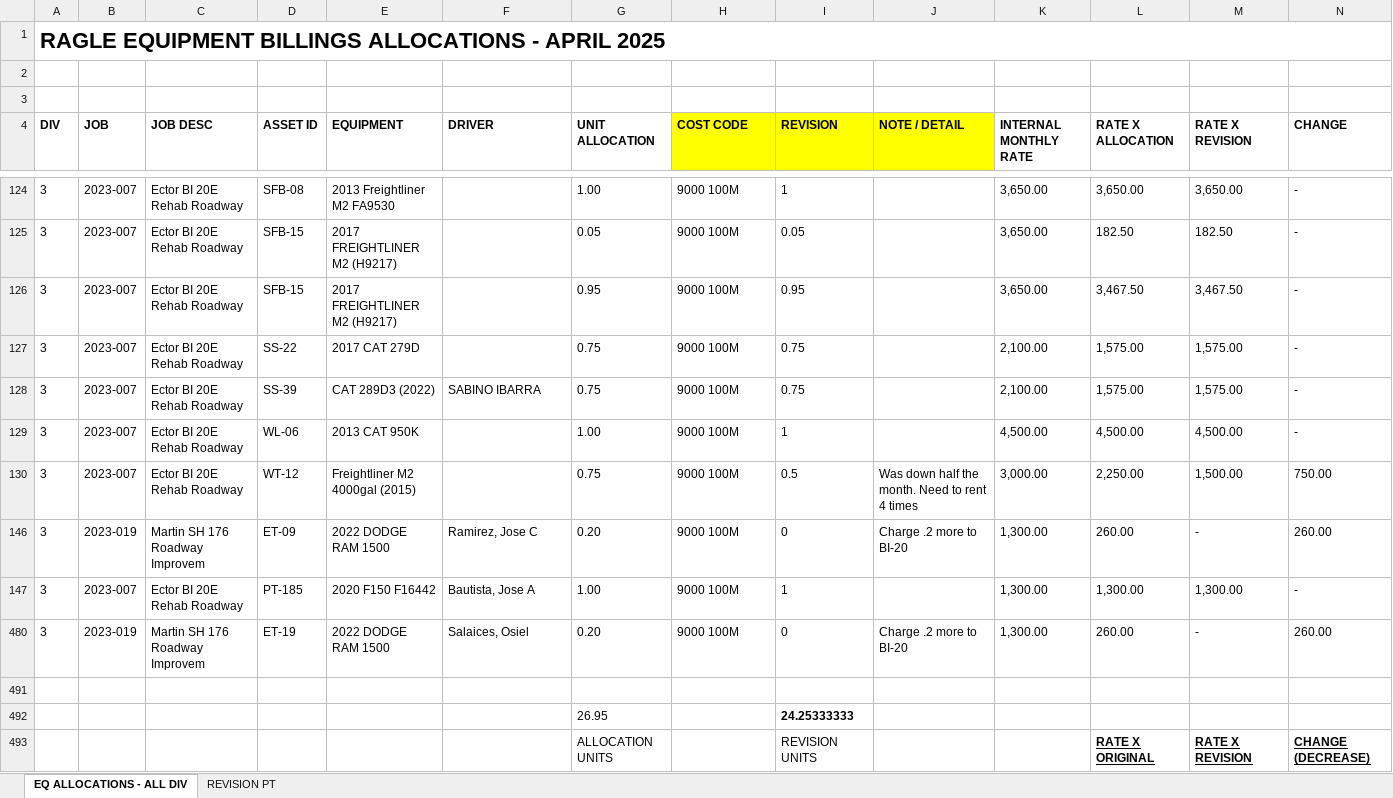
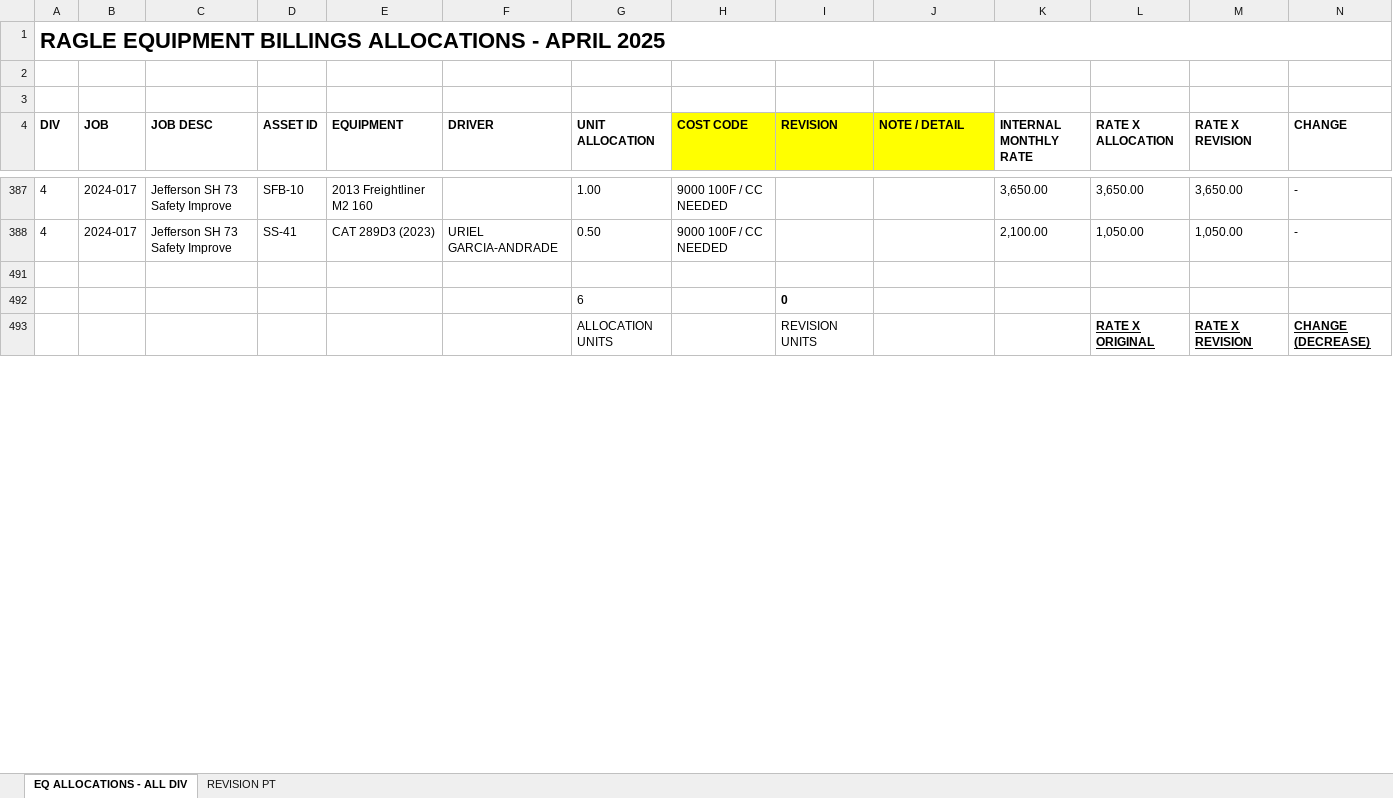
Before and after one commit to Bmw4134/TRAXOVO_V1, an Excel workbook: attached_assets/EQMO. BILLING ALLOCATIONS - APRIL 2025 (TR-FINAL REVISIONS BY 05.15.2025).xlsx, sheet EQ ALLOCATIONS - ALL DIV, drawn as a sheet; only a part is shown, gaps mark what is left out; values as stored, in another font and other column widths than the file's, no borders; charts and pictures and conditional formats and table styles not drawn; removed rows and columns are numbered as before the commit, all else as after; rows hold the shown columns only; the diff covers the shown part only; the diff names each change by its address in the sheet, - before the commit and + after, or states it on an @@ line.

```diff
--- a/attached_assets/EQMO. BILLING ALLOCATIONS - APRIL 2025 (TR-FINAL REVISIONS BY 05.15.2025).xlsx (sheet EQ ALLOCATIONS - ALL DIV)
+++ b/attached_assets/EQMO. BILLING ALLOCATIONS - APRIL 2025 (TR-FINAL REVISIONS BY 05.15.2025).xlsx (sheet EQ ALLOCATIONS - ALL DIV)
-A387 (DIV): 3
+A387 (DIV): 4
-B387 (JOB): 2023-007
+B387 (JOB): 2024-017
-C387 (JOB DESC): Ector BI 20E Rehab Roadway
+C387 (JOB DESC): Jefferson SH 73 Safety Improve
-D387 (ASSET ID): SFB-08
+D387 (ASSET ID): SFB-10
-E387 (EQUIPMENT): 2013 Freightliner M2 FA9530
+E387 (EQUIPMENT): 2013 Freightliner M2 160
-H387 (COST CODE): 9000 100M
+H387 (COST CODE): 9000 100F / CC NEEDED
-I387 (REVISION): 1
+I387 (REVISION): (empty)
-row 125: 3 | 2023-007 | Ector BI 20E Rehab Roadway | SFB-15 | 2017 FREIGHTLINER M2 (H9217) |  | 0.05 | 9000 100M | 0.05 |  | 3,650.00 | 182.50 | 182.50 | -
-row 126: 3 | 2023-007 | Ector BI 20E Rehab Roadway | SFB-15 | 2017 FREIGHTLINER M2 (H9217) |  | 0.95 | 9000 100M | 0.95 |  | 3,650.00 | 3,467.50 | 3,467.50 | -
-row 127: 3 | 2023-007 | Ector BI 20E Rehab Roadway | SS-22 | 2017 CAT 279D |  | 0.75 | 9000 100M | 0.75 |  | 2,100.00 | 1,575.00 | 1,575.00 | -
-row 128: 3 | 2023-007 | Ector BI 20E Rehab Roadway | SS-39 | CAT 289D3 (2022) | SABINO IBARRA | 0.75 | 9000 100M | 0.75 |  | 2,100.00 | 1,575.00 | 1,575.00 | -
-row 129: 3 | 2023-007 | Ector BI 20E Rehab Roadway | WL-06 | 2013 CAT 950K |  | 1.00 | 9000 100M | 1 |  | 4,500.00 | 4,500.00 | 4,500.00 | -
-row 130: 3 | 2023-007 | Ector BI 20E Rehab Roadway | WT-12 | Freightliner M2 4000gal (2015) |  | 0.75 | 9000 100M | 0.5 | Was down half the month. Need to rent 4 times | 3,000.00 | 2,250.00 | 1,500.00 | 750.00
-row 146: 3 | 2023-019 | Martin SH 176 Roadway Improvem | ET-09 | 2022 DODGE RAM 1500 | Ramirez, Jose C | 0.20 | 9000 100M | 0 | Charge .2 more to BI-20 | 1,300.00 | 260.00 | - | 260.00
-row 147: 3 | 2023-007 | Ector BI 20E Rehab Roadway | PT-185 | 2020 F150 F16442 | Bautista, Jose A | 1.00 | 9000 100M | 1 |  | 1,300.00 | 1,300.00 | 1,300.00 | -
-row 480: 3 | 2023-019 | Martin SH 176 Roadway Improvem | ET-19 | 2022 DODGE RAM 1500 | Salaices, Osiel | 0.20 | 9000 100M | 0 | Charge .2 more to BI-20 | 1,300.00 | 260.00 | - | 260.00
@@ row 388 unhidden: 4 | 2024-017 | Jefferson SH 73 Safety Improve | SS-41 | CAT 289D3 (2023) | URIEL GARCIA-ANDRADE | 0.50 | 9000 100F / CC NEEDED |  |  | 2,100.00 | 1,050.00 | 1,050.00 | - @@
-row 492:  |  |  |  |  |  | 26.95 |  | 24.25333333
+row 492:  |  |  |  |  |  | 6 |  | 0
```
Also changed, not shown: 4 added rows, 32 removed rows, 11 hidden or unhidden rows and 7 edited cells elsewhere in this sheet, hidden cells, charts or pictures, 9 other files.
